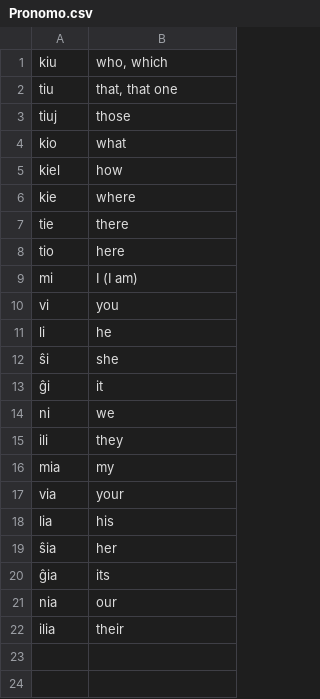
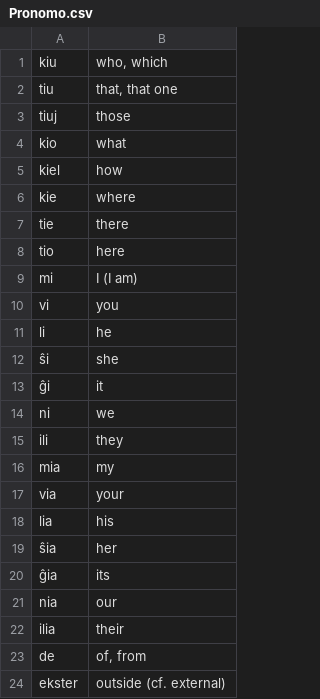
Before and after one commit to s24468/Esperanto, a CSV file: Esperanto/VocabularyExercises/Resources/Pronomo.csv, drawn as a sheet; the diff names each change by its address in the sheet, - before the commit and + after, or states it on an @@ line.

```diff
--- a/Esperanto/VocabularyExercises/Resources/Pronomo.csv
+++ b/Esperanto/VocabularyExercises/Resources/Pronomo.csv
+row 23: de | of, from
+row 24: ekster | outside (cf. external)
```
Also changed, not shown: 7 other files.
